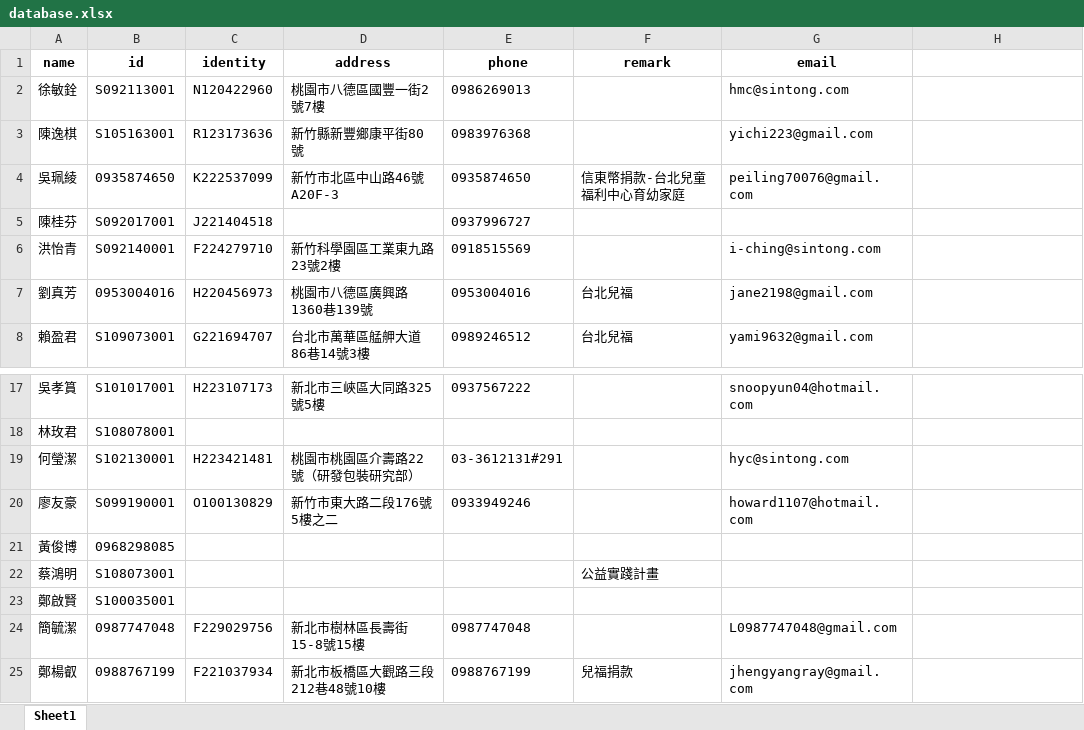
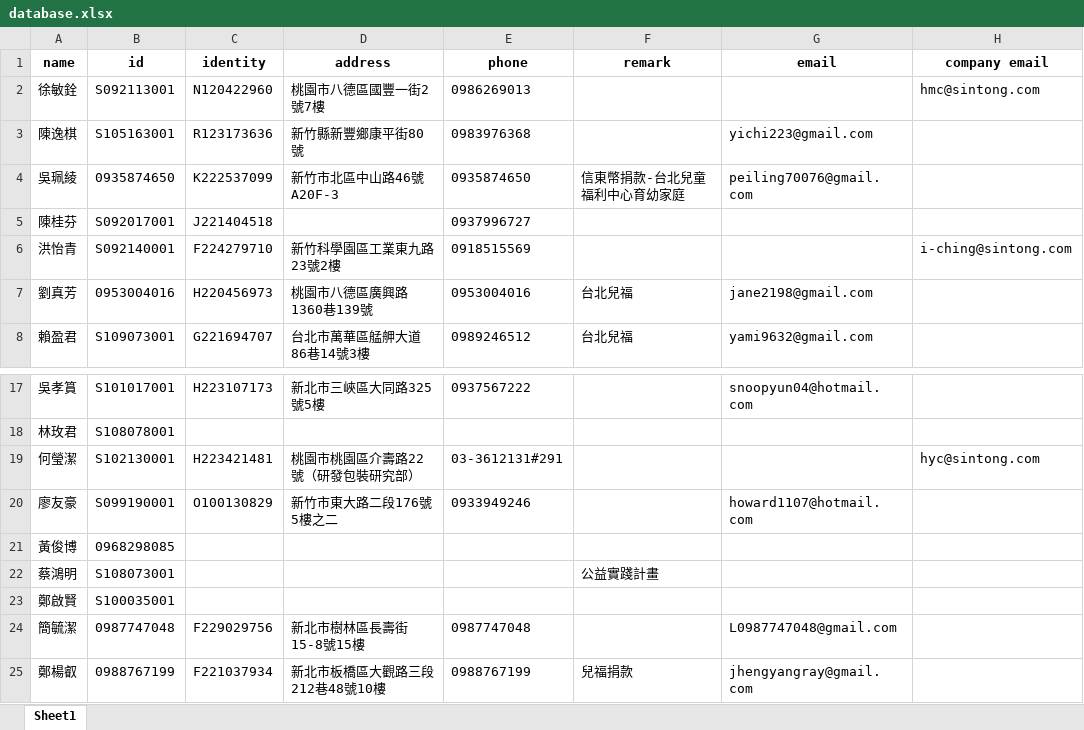
Before and after one commit to aiinnovationlabgithub/Catch_Customer_Data, an Excel workbook: database.xlsx, sheet Sheet1, drawn as a sheet; only a part is shown, gaps mark what is left out; values as stored, in another font and other column widths than the file's, no borders; the diff names each change by its address in the sheet, - before the commit and + after, or states it on an @@ line.

```diff
--- a/database.xlsx (sheet Sheet1)
+++ b/database.xlsx (sheet Sheet1)
-H1: (empty)
+H1: company email
-G2 (email): hmc@sintong.com
+G2 (email): (empty)
-H2 (company email): (empty)
+H2 (company email): hmc@sintong.com
-G6 (email): i-ching@sintong.com
+G6 (email): (empty)
-H6 (company email): (empty)
+H6 (company email): i-ching@sintong.com
-G19 (email): hyc@sintong.com
+G19 (email): (empty)
-H19 (company email): (empty)
+H19 (company email): hyc@sintong.com
```
Also changed, not shown: 1 other file.
